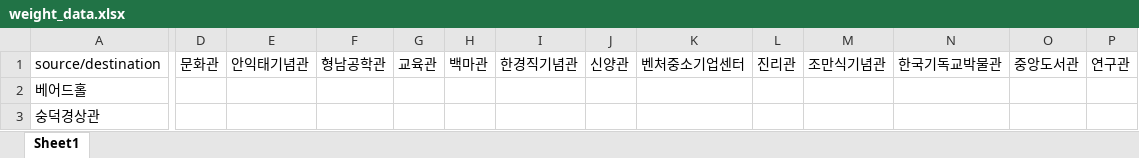
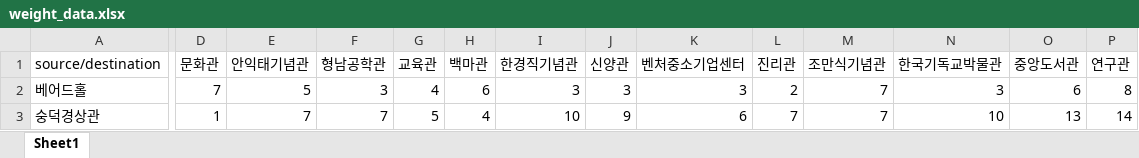
Before and after one commit to 10wook/SSU_navigation, an Excel workbook: excel_data/weight_data.xlsx, sheet Sheet1, drawn as a sheet; only a part is shown, gaps mark what is left out; values as stored, in another font and other column widths than the file's, no borders; the diff covers the shown part only; the diff names each change by its address in the sheet, - before the commit and + after, or states it on an @@ line.

Commit message:
weighthalf

```diff
--- a/excel_data/weight_data.xlsx (sheet Sheet1)
+++ b/excel_data/weight_data.xlsx (sheet Sheet1)
-D2 (문화관): (empty)
+D2 (문화관): 7
-E2 (안익태기념관): (empty)
+E2 (안익태기념관): 5
-F2 (형남공학관): (empty)
+F2 (형남공학관): 3
-G2 (교육관): (empty)
+G2 (교육관): 4
-H2 (백마관): (empty)
+H2 (백마관): 6
-I2 (한경직기념관): (empty)
+I2 (한경직기념관): 3
-J2 (신양관): (empty)
+J2 (신양관): 3
-K2 (벤처중소기업센터): (empty)
+K2 (벤처중소기업센터): 3
-L2 (진리관): (empty)
+L2 (진리관): 2
-M2:M3 (조만식기념관): (empty)
+M2:M3 (조만식기념관): 7
-N2 (한국기독교박물관): (empty)
+N2 (한국기독교박물관): 3
-O2 (중앙도서관): (empty)
+O2 (중앙도서관): 6
-P2 (연구관): (empty)
+P2 (연구관): 8
-D3 (문화관): (empty)
+D3 (문화관): 1
-E3 (안익태기념관): (empty)
+E3 (안익태기념관): 7
-F3 (형남공학관): (empty)
+F3 (형남공학관): 7
-G3 (교육관): (empty)
+G3 (교육관): 5
-H3 (백마관): (empty)
+H3 (백마관): 4
-I3 (한경직기념관): (empty)
+I3 (한경직기념관): 10
-J3 (신양관): (empty)
+J3 (신양관): 9
-K3 (벤처중소기업센터): (empty)
+K3 (벤처중소기업센터): 6
-L3 (진리관): (empty)
+L3 (진리관): 7
-N3 (한국기독교박물관): (empty)
+N3 (한국기독교박물관): 10
-O3 (중앙도서관): (empty)
+O3 (중앙도서관): 13
-P3 (연구관): (empty)
+P3 (연구관): 14
```
Also changed, not shown: 409 edited cells elsewhere in this sheet, 3 other files.
